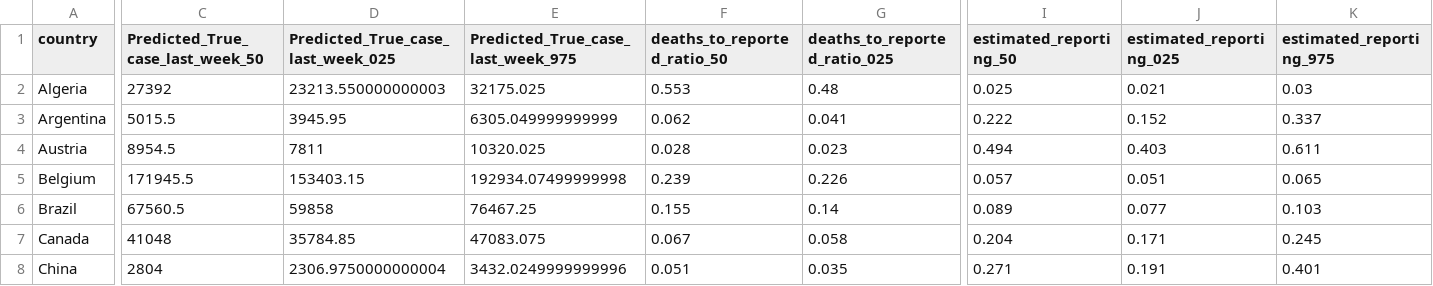
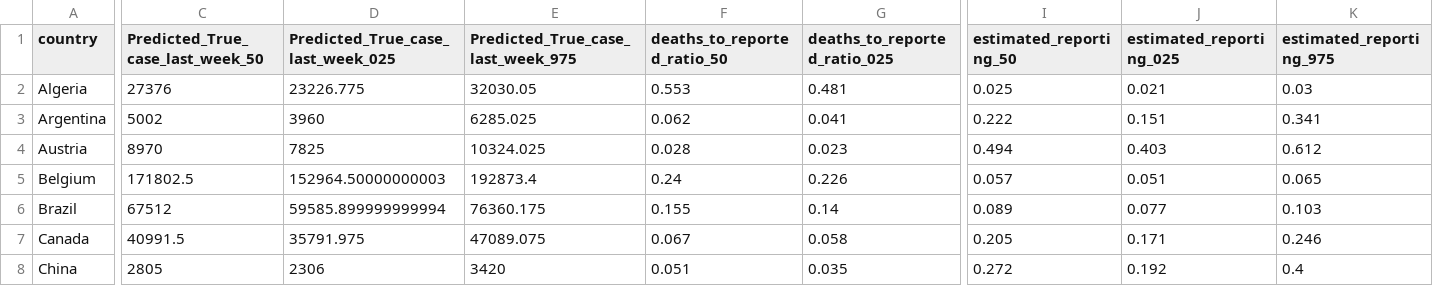
Before and after one commit to sangeetabhatia03/covid19-short-term-forecasts, a CSV file: Team.output/unformatted_summary_DeathToRepoted_14days_2020-04-05.csv, drawn as a sheet; only a part is shown, gaps mark what is left out; the diff covers the shown part only; the diff names each change by its address in the sheet, - before the commit and + after, or states it on an @@ line.

Commit message:
new output

```diff
--- a/Team.output/unformatted_summary_DeathToRepoted_14days_2020-04-05.csv
+++ b/Team.output/unformatted_summary_DeathToRepoted_14days_2020-04-05.csv
-C2 (Predicted_True_case_last_week_50): 27392
+C2 (Predicted_True_case_last_week_50): 27376
-D2: 23213.550000000003
+D2: 23226.775
-E2: 32175.025
+E2: 32030.05
-G2 (deaths_to_reported_ratio_025): 0.48
+G2 (deaths_to_reported_ratio_025): 0.481
-C3 (Predicted_True_case_last_week_50): 5015.5
+C3 (Predicted_True_case_last_week_50): 5002
-D3: 3945.95
+D3: 3960
-E3: 6305.049999999999
+E3: 6285.025
-J3 (estimated_reporting_025): 0.152
+J3 (estimated_reporting_025): 0.151
-K3 (estimated_reporting_975): 0.337
+K3 (estimated_reporting_975): 0.341
-C4 (Predicted_True_case_last_week_50): 8954.5
+C4 (Predicted_True_case_last_week_50): 8970
-D4: 7811
+D4: 7825
-E4: 10320.025
+E4: 10324.025
-K4 (estimated_reporting_975): 0.611
+K4 (estimated_reporting_975): 0.612
-C5 (Predicted_True_case_last_week_50): 171945.5
+C5 (Predicted_True_case_last_week_50): 171802.5
-D5: 153403.15
+D5: 152964.50000000003
-E5: 192934.07499999998
+E5: 192873.4
-F5 (deaths_to_reported_ratio_50): 0.239
+F5 (deaths_to_reported_ratio_50): 0.24
-C6 (Predicted_True_case_last_week_50): 67560.5
+C6 (Predicted_True_case_last_week_50): 67512
-D6: 59858
+D6: 59585.899999999994
-E6: 76467.25
+E6: 76360.175
-C7 (Predicted_True_case_last_week_50): 41048
+C7 (Predicted_True_case_last_week_50): 40991.5
-D7: 35784.85
+D7: 35791.975
-E7: 47083.075
+E7: 47089.075
-I7 (estimated_reporting_50): 0.204
+I7 (estimated_reporting_50): 0.205
-K7 (estimated_reporting_975): 0.245
+K7 (estimated_reporting_975): 0.246
-C8 (Predicted_True_case_last_week_50): 2804
+C8 (Predicted_True_case_last_week_50): 2805
-D8: 2306.9750000000004
+D8: 2306
-E8: 3432.0249999999996
+E8: 3420
-I8 (estimated_reporting_50): 0.271
+I8 (estimated_reporting_50): 0.272
-J8 (estimated_reporting_025): 0.191
+J8 (estimated_reporting_025): 0.192
-K8 (estimated_reporting_975): 0.401
+K8 (estimated_reporting_975): 0.4
```
Also changed, not shown: 164 edited cells elsewhere in this file, Team.output/summary_DeathToRepoted_14days_2020-03-29.csv, Team.output/summary_DeathToRepoted_14days_2020-04-05.csv, 21 other files.
